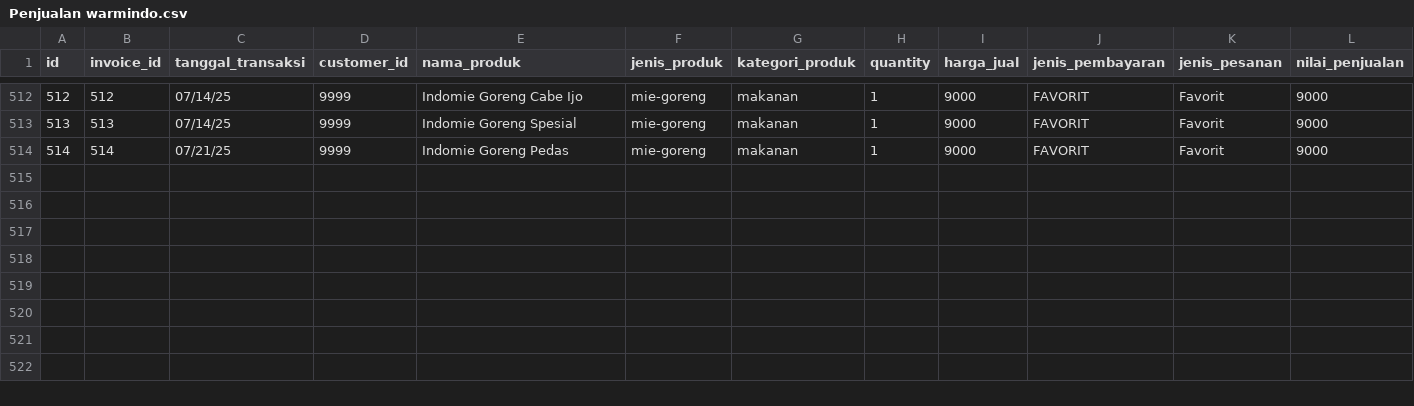
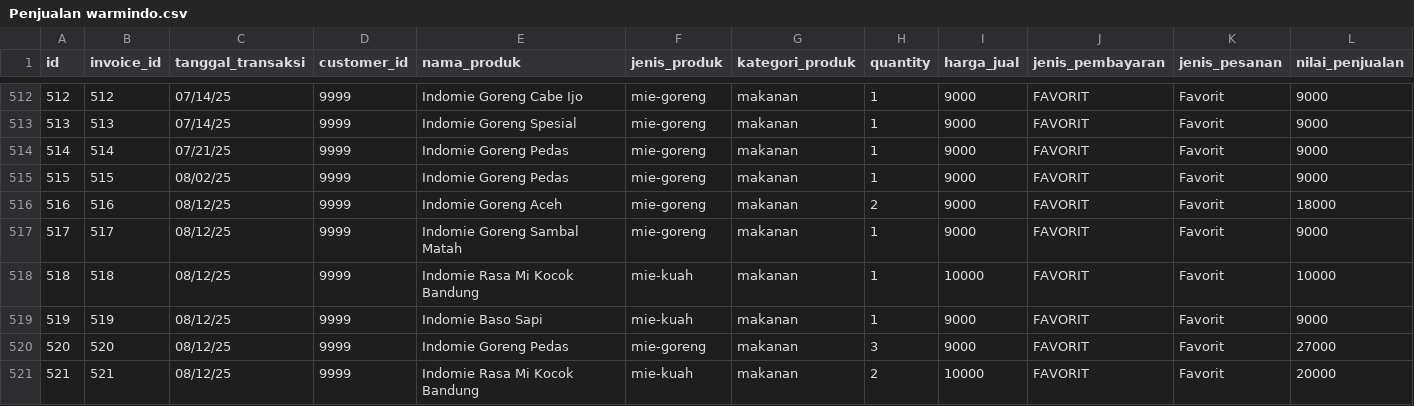
Before and after one commit to pengsuii/Sistem-Rekomendasi-Menu-Warmindo, a CSV file: Penjualan warmindo.csv, drawn as a sheet; only a part is shown, gaps mark what is left out; the diff names each change by its address in the sheet, - before the commit and + after, or states it on an @@ line.

```diff
--- a/Penjualan warmindo.csv
+++ b/Penjualan warmindo.csv
+row 515: 515 | 515 | 08/02/25 | 9999 | Indomie Goreng Pedas | mie-goreng | makanan | 1 | 9000 | FAVORIT | Favorit | 9000
+row 516: 516 | 516 | 08/12/25 | 9999 | Indomie Goreng Aceh | mie-goreng | makanan | 2 | 9000 | FAVORIT | Favorit | 18000
+row 517: 517 | 517 | 08/12/25 | 9999 | Indomie Goreng Sambal Matah | mie-goreng | makanan | 1 | 9000 | FAVORIT | Favorit | 9000
+row 518: 518 | 518 | 08/12/25 | 9999 | Indomie Rasa Mi Kocok Bandung | mie-kuah | makanan | 1 | 10000 | FAVORIT | Favorit | 10000
+row 519: 519 | 519 | 08/12/25 | 9999 | Indomie Baso Sapi | mie-kuah | makanan | 1 | 9000 | FAVORIT | Favorit | 9000
+row 520: 520 | 520 | 08/12/25 | 9999 | Indomie Goreng Pedas | mie-goreng | makanan | 3 | 9000 | FAVORIT | Favorit | 27000
+row 521: 521 | 521 | 08/12/25 | 9999 | Indomie Rasa Mi Kocok Bandung | mie-kuah | makanan | 2 | 10000 | FAVORIT | Favorit | 20000
```
Also changed, not shown: 5 other files.
